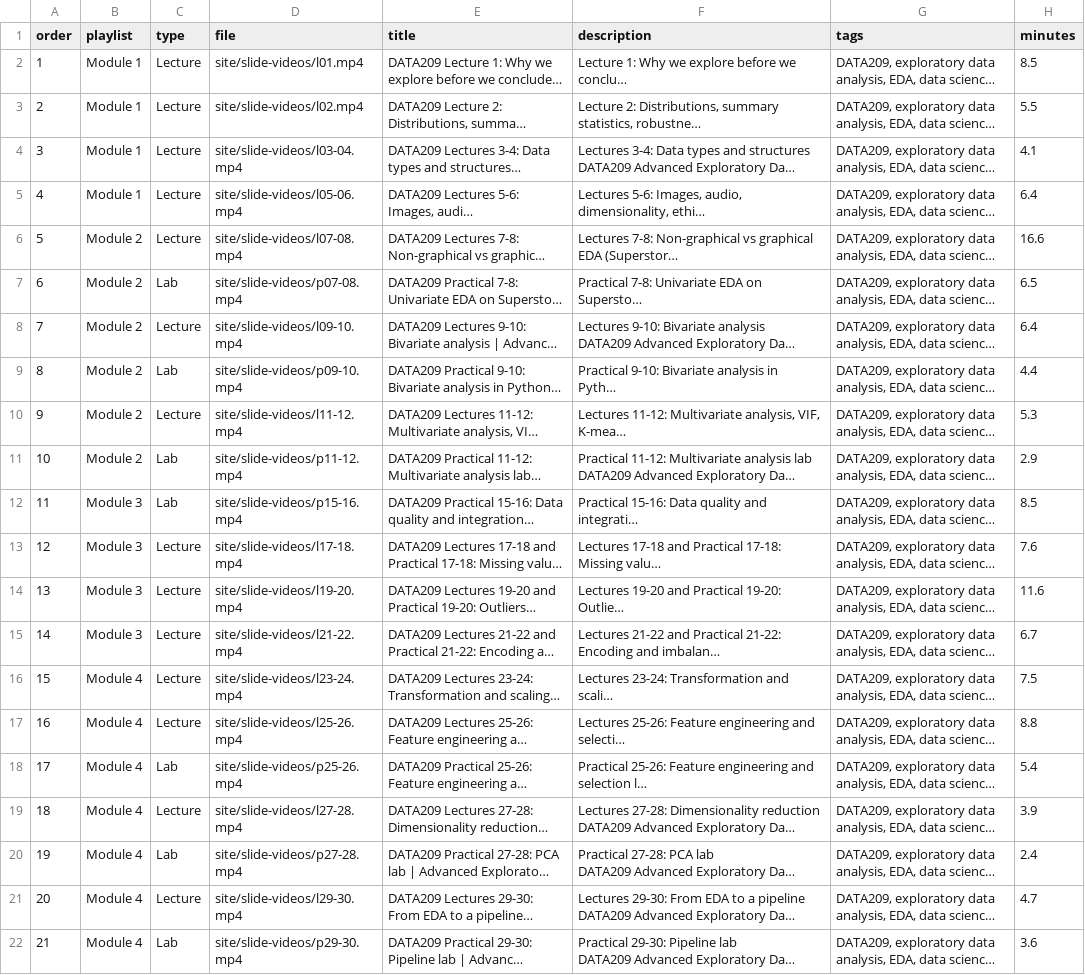
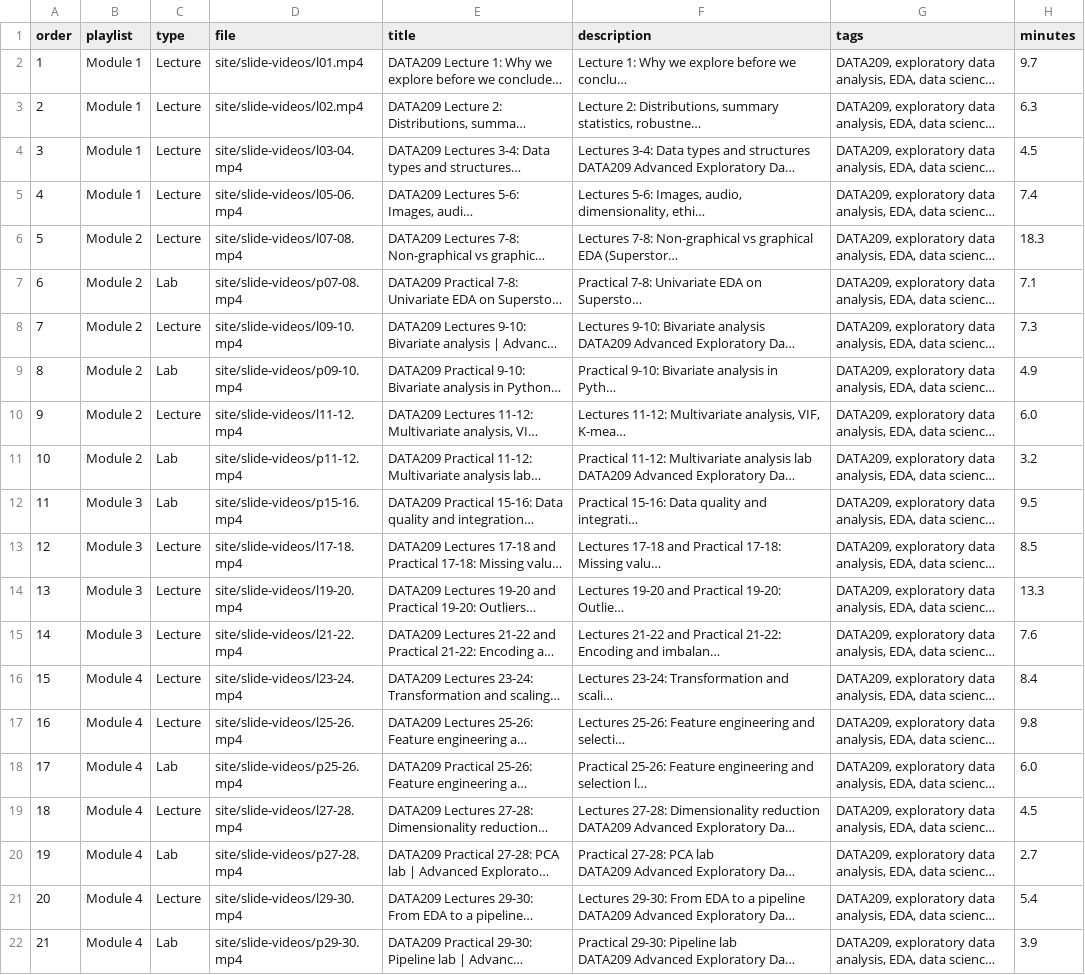
Before and after one commit to shitalbhatt/data209-study-materialsnew, a CSV file: youtube/videos.csv, drawn as a sheet; long unchanged cells end in …; the diff names each change by its address in the sheet, - before the commit and + after, or states it on an @@ line.

```diff
--- a/youtube/videos.csv
+++ b/youtube/videos.csv
-H2 (minutes): 8.5
+H2 (minutes): 9.7
-H3 (minutes): 5.5
+H3 (minutes): 6.3
-H4 (minutes): 4.1
+H4 (minutes): 4.5
-H5 (minutes): 6.4
+H5 (minutes): 7.4
-H6 (minutes): 16.6
+H6 (minutes): 18.3
-H7 (minutes): 6.5
+H7 (minutes): 7.1
-H8 (minutes): 6.4
+H8 (minutes): 7.3
-H9 (minutes): 4.4
+H9 (minutes): 4.9
-H10 (minutes): 5.3
+H10 (minutes): 6.0
-H11 (minutes): 2.9
+H11 (minutes): 3.2
-H12 (minutes): 8.5
+H12 (minutes): 9.5
-H13 (minutes): 7.6
+H13 (minutes): 8.5
-H14 (minutes): 11.6
+H14 (minutes): 13.3
-H15 (minutes): 6.7
+H15 (minutes): 7.6
-H16 (minutes): 7.5
+H16 (minutes): 8.4
-H17 (minutes): 8.8
+H17 (minutes): 9.8
-H18 (minutes): 5.4
+H18 (minutes): 6.0
-H19 (minutes): 3.9
+H19 (minutes): 4.5
-H20 (minutes): 2.4
+H20 (minutes): 2.7
-H21 (minutes): 4.7
+H21 (minutes): 5.4
-H22 (minutes): 3.6
+H22 (minutes): 3.9
```
Also changed, not shown: 1 other file.
